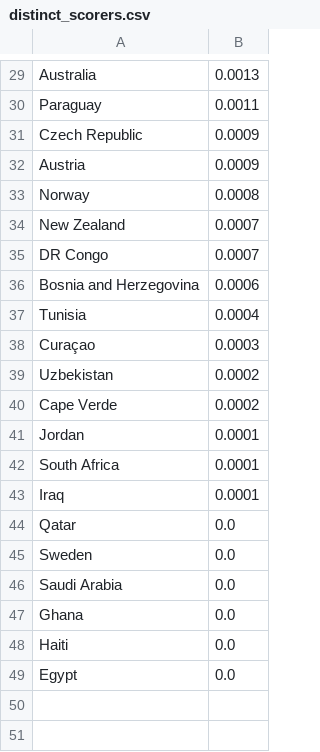
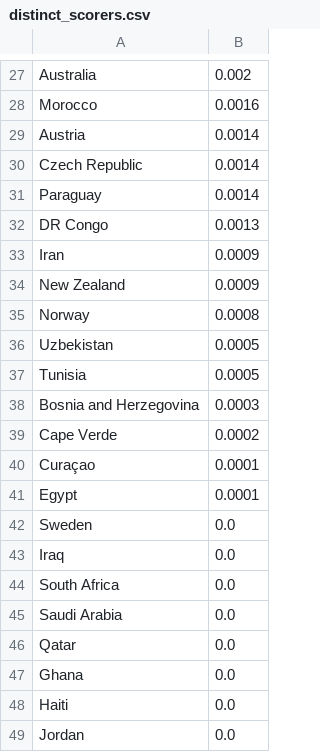
Before and after one commit to Mowy2001/wc26, a CSV file: outputs/distinct_scorers.csv, drawn as a sheet; only a part is shown, gaps mark what is left out; removed rows and columns are numbered as before the commit, all else as after; the diff covers the shown part only; the diff names each change by its address in the sheet, - before the commit and + after, or states it on an @@ line.

```diff
--- a/outputs/distinct_scorers.csv
+++ b/outputs/distinct_scorers.csv
-B27: 0.0013
+B27: 0.002
-row 30: Paraguay | 0.0011
+row 28: Morocco | 0.0016
+row 29: Austria | 0.0014
-B30: 0.0009
+B30: 0.0014
+row 31: Paraguay | 0.0014
+row 32: DR Congo | 0.0013
-A33: Austria
+A33: Iran
+row 34: New Zealand | 0.0009
-row 34: New Zealand | 0.0007
-row 35: DR Congo | 0.0007
-row 36: Bosnia and Herzegovina | 0.0006
+row 36: Uzbekistan | 0.0005
-B37: 0.0004
+B37: 0.0005
-A38: Curaçao
+A38: Bosnia and Herzegovina
-row 39: Uzbekistan | 0.0002
-A40: Jordan
+A40: Curaçao
-A41: South Africa
+A41: Egypt
@@ row 45 moved to row 42: Sweden @@
-B43: 0.0001
+B43: 0.0
+row 44: South Africa | 0.0
@@ row 46 moved to row 45: Saudi Arabia @@
-A49: Egypt
+A49: Jordan
```
Also changed, not shown: 7 added rows, 9 removed rows and 18 edited cells elsewhere in this file, outputs/golden_boot.csv, outputs/tournament_probs_v1.csv, 15 other files.
